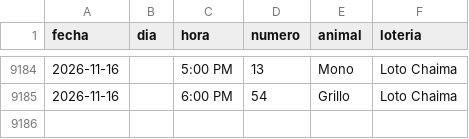
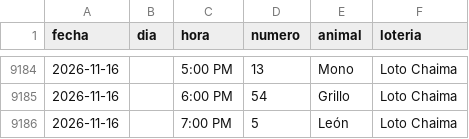
Before and after one commit to victorcsp22-star/sniper-ruletas, a CSV file: loto_chaima.csv, drawn as a sheet; only a part is shown, gaps mark what is left out; the diff names each change by its address in the sheet, - before the commit and + after, or states it on an @@ line.

```diff
--- a/loto_chaima.csv
+++ b/loto_chaima.csv
+row 9186: 2026-11-16 |  | 7:00 PM | 5 | León | Loto Chaima
```
Also changed, not shown: data_vz/guacharo_activo_2anios.csv, granja_millonaria_granjazo.csv, 7 other files.
